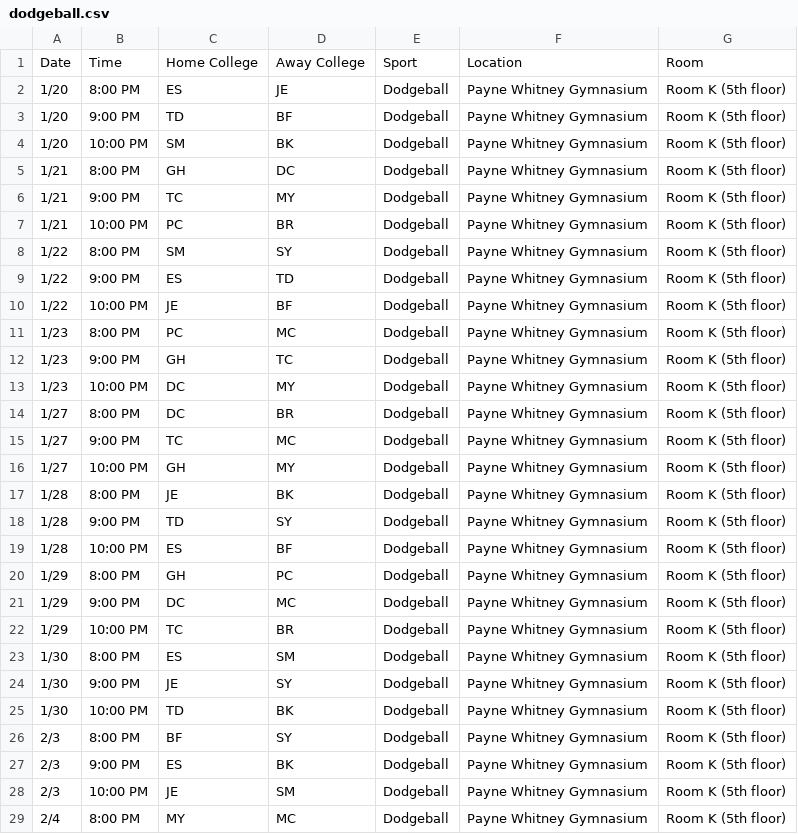
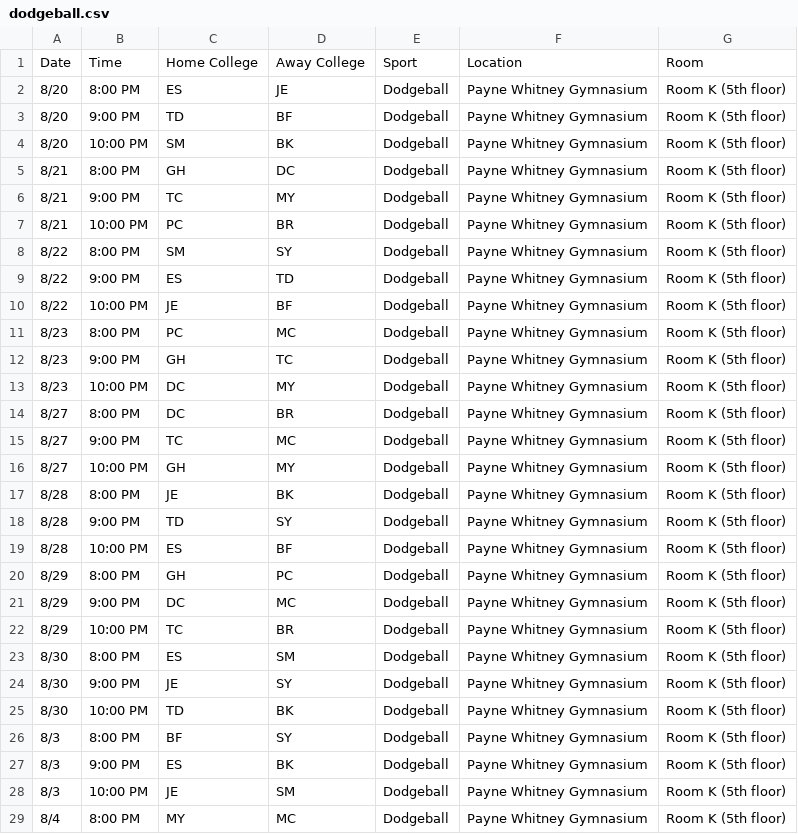
Before and after one commit to YaleComputerSociety/yaleims, a CSV file: database/misc/data/dodgeball.csv, drawn as a sheet; only a part is shown; the diff covers the shown part only.

```diff
--- a/database/misc/data/dodgeball.csv
+++ b/database/misc/data/dodgeball.csv
@@ -1,29 +1,29 @@
 Date,Time,Home College,Away College,Sport,Location,Room
-1/20,8:00 PM,ES,JE,Dodgeball,Payne Whitney Gymnasium,Room K (5th floor)
-1/20,9:00 PM,TD,BF,Dodgeball,Payne Whitney Gymnasium,Room K (5th floor)
-1/20,10:00 PM,SM,BK,Dodgeball,Payne Whitney Gymnasium,Room K (5th floor)
-1/21,8:00 PM,GH,DC,Dodgeball,Payne Whitney Gymnasium,Room K (5th floor)
-1/21,9:00 PM,TC,MY,Dodgeball,Payne Whitney Gymnasium,Room K (5th floor)
-1/21,10:00 PM,PC,BR,Dodgeball,Payne Whitney Gymnasium,Room K (5th floor)
-1/22,8:00 PM,SM,SY,Dodgeball,Payne Whitney Gymnasium,Room K (5th floor)
-1/22,9:00 PM,ES,TD,Dodgeball,Payne Whitney Gymnasium,Room K (5th floor)
-1/22,10:00 PM,JE,BF,Dodgeball,Payne Whitney Gymnasium,Room K (5th floor)
-1/23,8:00 PM,PC,MC,Dodgeball,Payne Whitney Gymnasium,Room K (5th floor)
-1/23,9:00 PM,GH,TC,Dodgeball,Payne Whitney Gymnasium,Room K (5th floor)
-1/23,10:00 PM,DC,MY,Dodgeball,Payne Whitney Gymnasium,Room K (5th floor)
-1/27,8:00 PM,DC,BR,Dodgeball,Payne Whitney Gymnasium,Room K (5th floor)
-1/27,9:00 PM,TC,MC,Dodgeball,Payne Whitney Gymnasium,Room K (5th floor)
-1/27,10:00 PM,GH,MY,Dodgeball,Payne Whitney Gymnasium,Room K (5th floor)
-1/28,8:00 PM,JE,BK,Dodgeball,Payne Whitney Gymnasium,Room K (5th floor)
-1/28,9:00 PM,TD,SY,Dodgeball,Payne Whitney Gymnasium,Room K (5th floor)
-1/28,10:00 PM,ES,BF,Dodgeball,Payne Whitney Gymnasium,Room K (5th floor)
-1/29,8:00 PM,GH,PC,Dodgeball,Payne Whitney Gymnasium,Room K (5th floor)
-1/29,9:00 PM,DC,MC,Dodgeball,Payne Whitney Gymnasium,Room K (5th floor)
-1/29,10:00 PM,TC,BR,Dodgeball,Payne Whitney Gymnasium,Room K (5th floor)
-1/30,8:00 PM,ES,SM,Dodgeball,Payne Whitney Gymnasium,Room K (5th floor)
-1/30,9:00 PM,JE,SY,Dodgeball,Payne Whitney Gymnasium,Room K (5th floor)
-1/30,10:00 PM,TD,BK,Dodgeball,Payne Whitney Gymnasium,Room K (5th floor)
-2/3,8:00 PM,BF,SY,Dodgeball,Payne Whitney Gymnasium,Room K (5th floor)
-2/3,9:00 PM,ES,BK,Dodgeball,Payne Whitney Gymnasium,Room K (5th floor)
-2/3,10:00 PM,JE,SM,Dodgeball,Payne Whitney Gymnasium,Room K (5th floor)
-2/4,8:00 PM,MY,MC,Dodgeball,Payne Whitney Gymnasium,Room K (5th floor)
+8/20,8:00 PM,ES,JE,Dodgeball,Payne Whitney Gymnasium,Room K (5th floor)
+8/20,9:00 PM,TD,BF,Dodgeball,Payne Whitney Gymnasium,Room K (5th floor)
+8/20,10:00 PM,SM,BK,Dodgeball,Payne Whitney Gymnasium,Room K (5th floor)
+8/21,8:00 PM,GH,DC,Dodgeball,Payne Whitney Gymnasium,Room K (5th floor)
+8/21,9:00 PM,TC,MY,Dodgeball,Payne Whitney Gymnasium,Room K (5th floor)
+8/21,10:00 PM,PC,BR,Dodgeball,Payne Whitney Gymnasium,Room K (5th floor)
+8/22,8:00 PM,SM,SY,Dodgeball,Payne Whitney Gymnasium,Room K (5th floor)
+8/22,9:00 PM,ES,TD,Dodgeball,Payne Whitney Gymnasium,Room K (5th floor)
+8/22,10:00 PM,JE,BF,Dodgeball,Payne Whitney Gymnasium,Room K (5th floor)
+8/23,8:00 PM,PC,MC,Dodgeball,Payne Whitney Gymnasium,Room K (5th floor)
+8/23,9:00 PM,GH,TC,Dodgeball,Payne Whitney Gymnasium,Room K (5th floor)
+8/23,10:00 PM,DC,MY,Dodgeball,Payne Whitney Gymnasium,Room K (5th floor)
+8/27,8:00 PM,DC,BR,Dodgeball,Payne Whitney Gymnasium,Room K (5th floor)
+8/27,9:00 PM,TC,MC,Dodgeball,Payne Whitney Gymnasium,Room K (5th floor)
+8/27,10:00 PM,GH,MY,Dodgeball,Payne Whitney Gymnasium,Room K (5th floor)
+8/28,8:00 PM,JE,BK,Dodgeball,Payne Whitney Gymnasium,Room K (5th floor)
+8/28,9:00 PM,TD,SY,Dodgeball,Payne Whitney Gymnasium,Room K (5th floor)
+8/28,10:00 PM,ES,BF,Dodgeball,Payne Whitney Gymnasium,Room K (5th floor)
+8/29,8:00 PM,GH,PC,Dodgeball,Payne Whitney Gymnasium,Room K (5th floor)
+8/29,9:00 PM,DC,MC,Dodgeball,Payne Whitney Gymnasium,Room K (5th floor)
+8/29,10:00 PM,TC,BR,Dodgeball,Payne Whitney Gymnasium,Room K (5th floor)
+8/30,8:00 PM,ES,SM,Dodgeball,Payne Whitney Gymnasium,Room K (5th floor)
+8/30,9:00 PM,JE,SY,Dodgeball,Payne Whitney Gymnasium,Room K (5th floor)
+8/30,10:00 PM,TD,BK,Dodgeball,Payne Whitney Gymnasium,Room K (5th floor)
+8/3,8:00 PM,BF,SY,Dodgeball,Payne Whitney Gymnasium,Room K (5th floor)
+8/3,9:00 PM,ES,BK,Dodgeball,Payne Whitney Gymnasium,Room K (5th floor)
+8/3,10:00 PM,JE,SM,Dodgeball,Payne Whitney Gymnasium,Room K (5th floor)
+8/4,8:00 PM,MY,MC,Dodgeball,Payne Whitney Gymnasium,Room K (5th floor)
```
Also changed, not shown: 14 edited cells elsewhere in this file, 18 other files.
